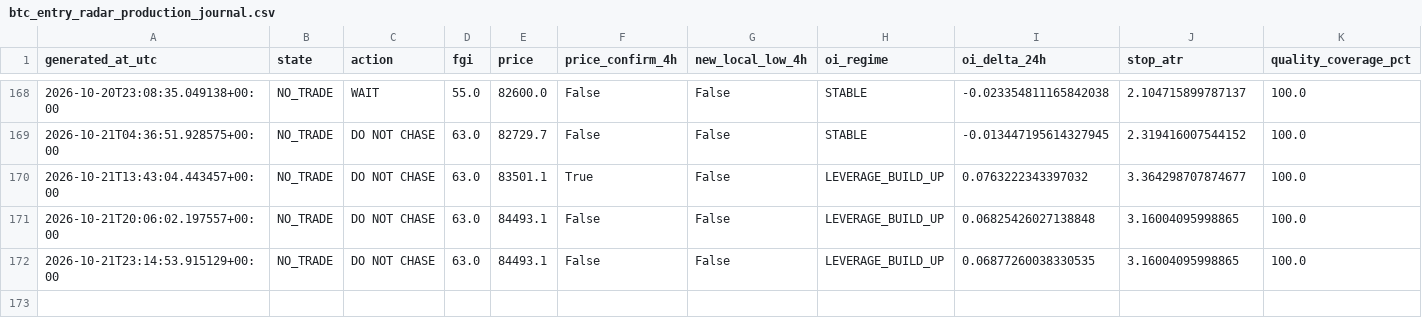
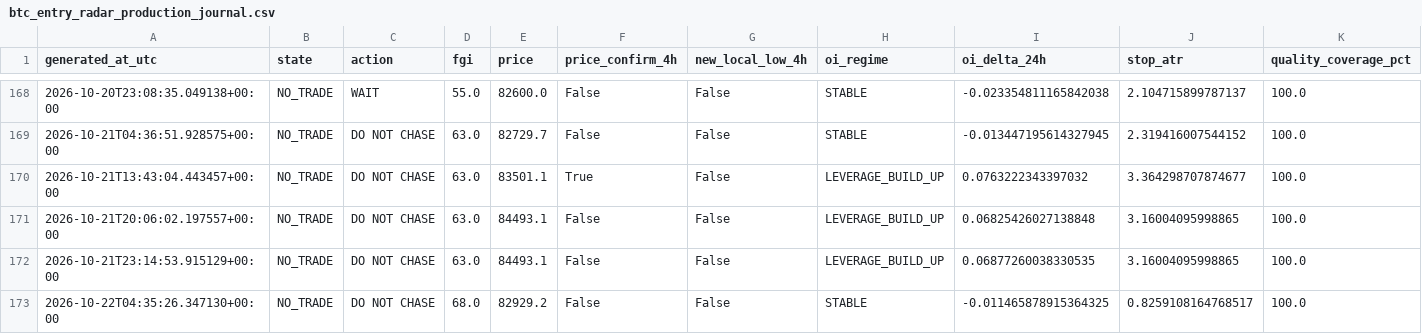
Before and after one commit to YaDragon44/moex-crash-radar, a CSV file: evidence/btc_entry_radar_production_journal.csv, drawn as a sheet; only a part is shown, gaps mark what is left out; rows hold the shown columns only; the diff names each change by its address in the sheet, - before the commit and + after, or states it on an @@ line.

```diff
--- a/evidence/btc_entry_radar_production_journal.csv
+++ b/evidence/btc_entry_radar_production_journal.csv
+row 173: 2026-10-22T04:35:26.347130+00:00 | NO_TRADE | DO NOT CHASE | 68.0 | 82929.2 | False | False | STABLE | -0.011465878915364325 | 0.8259108164768517 | 100.0
```
Also changed, not shown: 3 other files.
